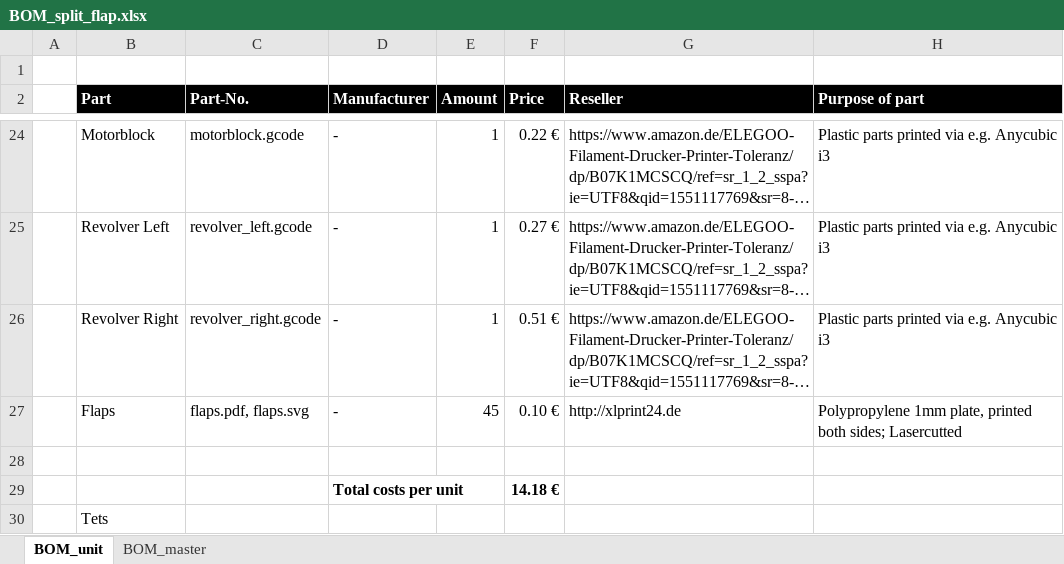
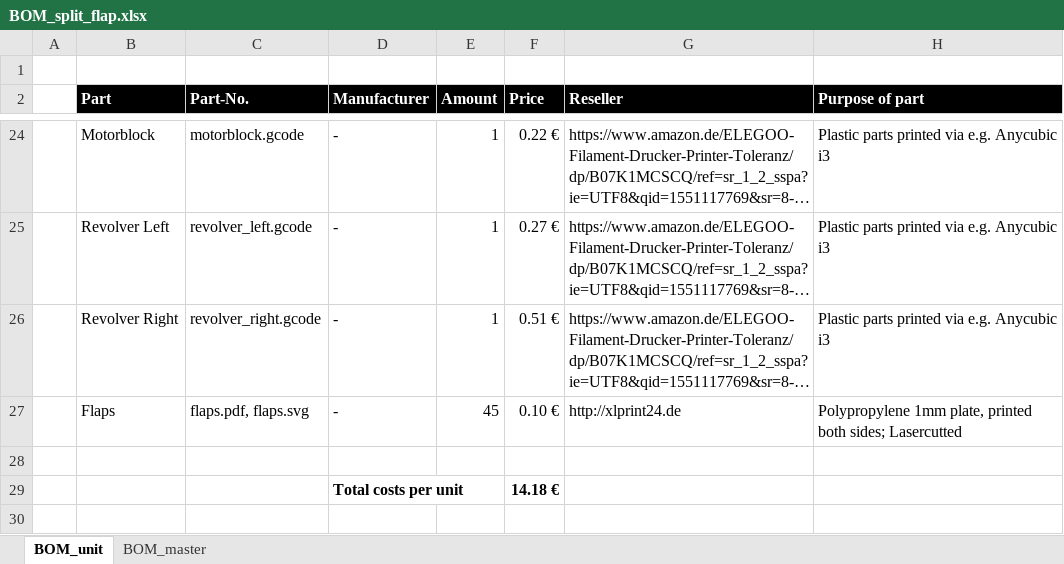
Before and after one commit to gregerw/Split-flap-display, an Excel workbook: BOM_split_flap.xlsx, sheet BOM_unit, drawn as a sheet; only a part is shown, gaps mark what is left out; long unchanged cells end in …; values as stored, in another font and other column widths than the file's, no borders; the diff names each change by its address in the sheet, - before the commit and + after, or states it on an @@ line.

Commit message:
Update BOM_split_flap.xlsx

```diff
--- a/BOM_split_flap.xlsx (sheet BOM_unit)
+++ b/BOM_split_flap.xlsx (sheet BOM_unit)
-row 30:  | Tets
```
